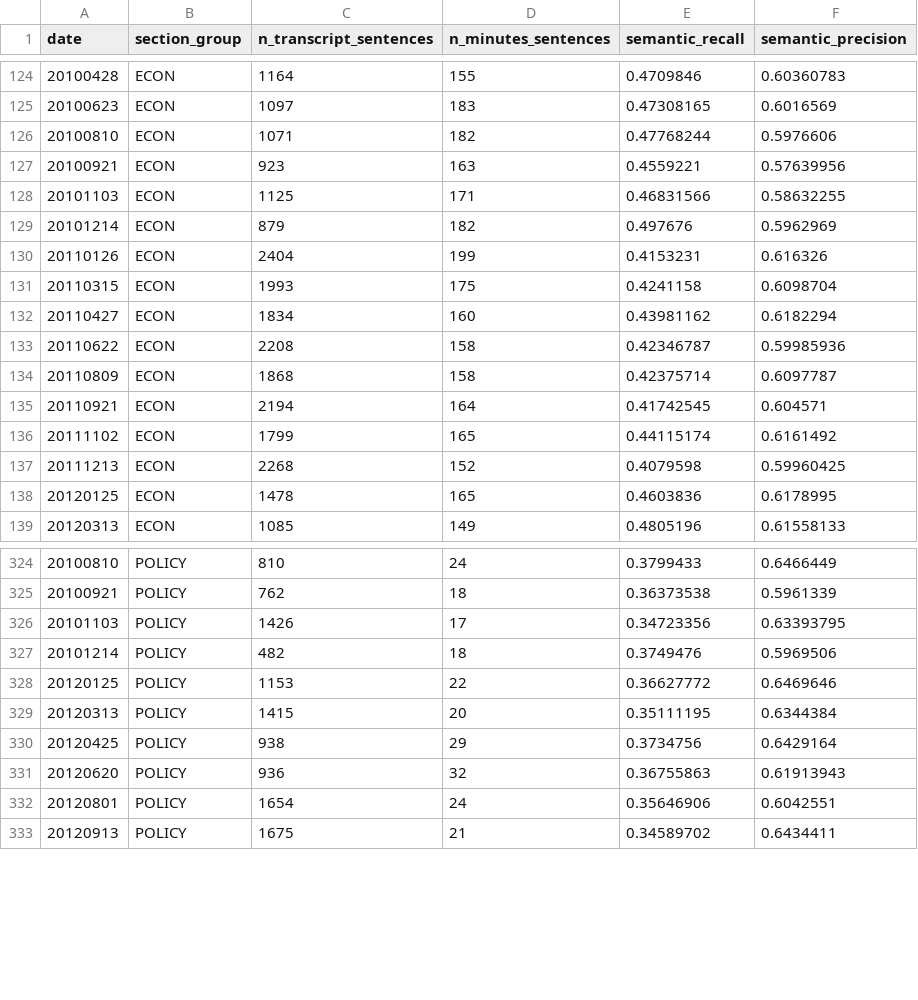
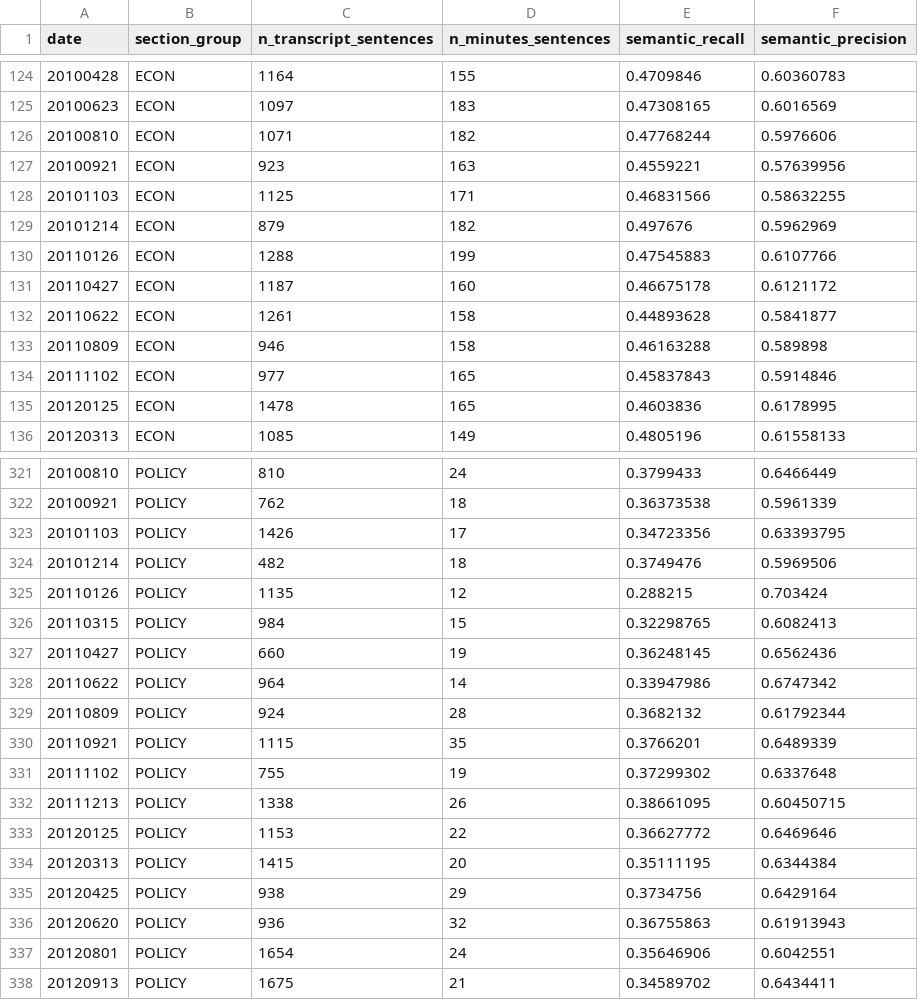
Before and after one commit to vicquana/federal_reserve, a CSV file: docs/semantic_similarity_results.csv, drawn as a sheet; only a part is shown, gaps mark what is left out.

```diff
--- a/docs/semantic_similarity_results.csv
+++ b/docs/semantic_similarity_results.csv
@@ -129,10 +129,7 @@ date,section_group,n_transcript_sentences,n_minutes_sentences,semantic_recall,se
 20101214,ECON,879,182,0.497676,0.5962969
-20110126,ECON,2404,199,0.4153231,0.616326
-20110315,ECON,1993,175,0.4241158,0.6098704
-20110427,ECON,1834,160,0.43981162,0.6182294
-20110622,ECON,2208,158,0.42346787,0.59985936
-20110809,ECON,1868,158,0.42375714,0.6097787
-20110921,ECON,2194,164,0.41742545,0.604571
-20111102,ECON,1799,165,0.44115174,0.6161492
-20111213,ECON,2268,152,0.4079598,0.59960425
+20110126,ECON,1288,199,0.47545883,0.6107766
+20110427,ECON,1187,160,0.46675178,0.6121172
+20110622,ECON,1261,158,0.44893628,0.5841877
+20110809,ECON,946,158,0.46163288,0.589898
+20111102,ECON,977,165,0.45837843,0.5914846
 20120125,ECON,1478,165,0.4603836,0.6178995
@@ -327,2 +324,10 @@ date,section_group,n_transcript_sentences,n_minutes_sentences,semantic_recall,se
 20101214,POLICY,482,18,0.3749476,0.5969506
+20110126,POLICY,1135,12,0.288215,0.703424
+20110315,POLICY,984,15,0.32298765,0.6082413
+20110427,POLICY,660,19,0.36248145,0.6562436
+20110622,POLICY,964,14,0.33947986,0.6747342
+20110809,POLICY,924,28,0.3682132,0.61792344
+20110921,POLICY,1115,35,0.3766201,0.6489339
+20111102,POLICY,755,19,0.37299302,0.6337648
+20111213,POLICY,1338,26,0.38661095,0.60450715
 20120125,POLICY,1153,22,0.36627772,0.6469646
```
Also changed, not shown: data/interim/counts_units.csv, docs/content_survival_results.csv, 22 other files.
